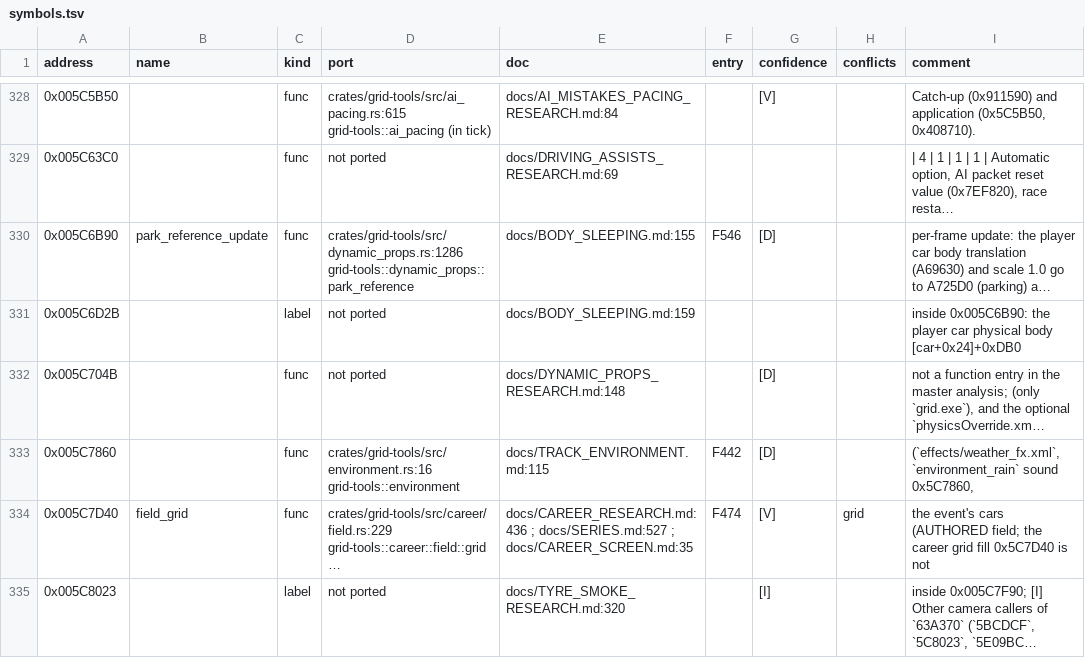
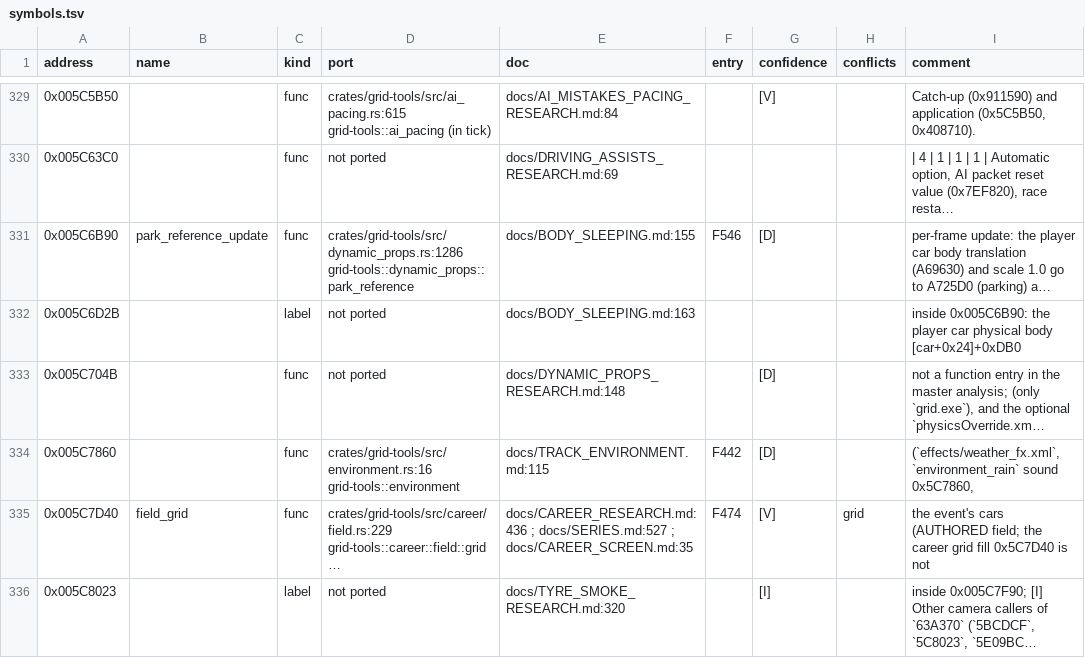
Before and after one commit to PipeKnight/drig-race-driver, a TSV file: docs/re/symbols.tsv, drawn as a sheet; only a part is shown, gaps mark what is left out; long unchanged cells end in …; addresses are those after the commit; the diff covers the shown part only; the diff names each change by its address in the sheet, - before the commit and + after, or states it on an @@ line.

```diff
--- a/docs/re/symbols.tsv
+++ b/docs/re/symbols.tsv
-E332 (doc): docs/BODY_SLEEPING.md:159
+E332 (doc): docs/BODY_SLEEPING.md:163
```
Also changed, not shown: 2 added rows and 6 edited cells elsewhere in this file, 5 other files.
